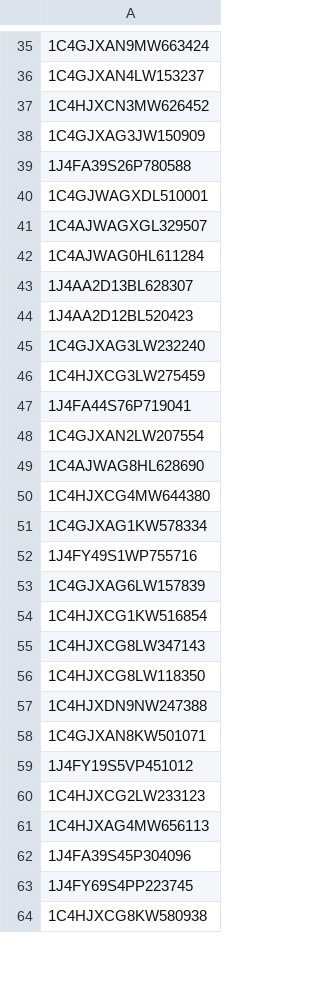
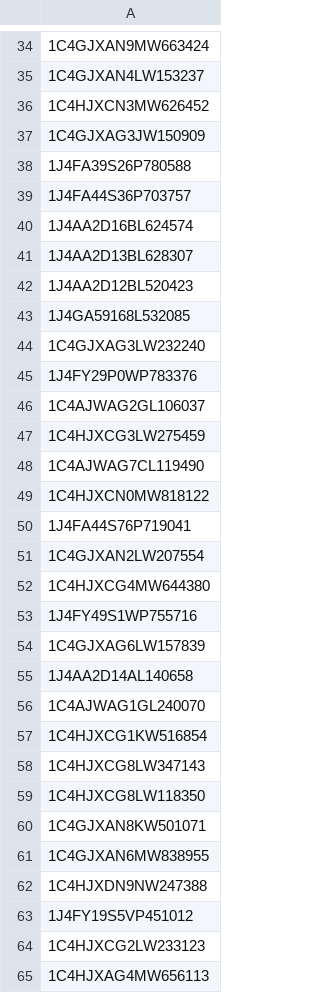
Before and after one commit to Alzaabi2/Carcow, a CSV file: carvins.csv, drawn as a sheet; only a part is shown, gaps mark what is left out; the shorter side is filled out with more unchanged rows; the diff covers the shown part only.

```diff
--- a/carvins.csv
+++ b/carvins.csv
@@ -39,16 +38,20 @@
 1J4FA39S26P780588
-1C4GJWAGXDL510001
-1C4AJWAGXGL329507
-1C4AJWAG0HL611284
+1J4FA44S36P703757
+1J4AA2D16BL624574
 1J4AA2D13BL628307
 1J4AA2D12BL520423
+1J4GA59168L532085
 1C4GJXAG3LW232240
+1J4FY29P0WP783376
+1C4AJWAG2GL106037
 1C4HJXCG3LW275459
+1C4AJWAG7CL119490
+1C4HJXCN0MW818122
 1J4FA44S76P719041
 1C4GJXAN2LW207554
-1C4AJWAG8HL628690
 1C4HJXCG4MW644380
-1C4GJXAG1KW578334
 1J4FY49S1WP755716
 1C4GJXAG6LW157839
+1J4AA2D14AL140658
+1C4AJWAG1GL240070
 1C4HJXCG1KW516854
@@ -56,4 +59,5 @@
 1C4HJXCG8LW118350
+1C4GJXAN8KW501071
+1C4GJXAN6MW838955
 1C4HJXDN9NW247388
-1C4GJXAN8KW501071
 1J4FY19S5VP451012
```
Also changed, not shown: 11 added rows, 15 removed rows, 3 moved rows and 11 edited cells elsewhere in this file, cardata.csv, carvins2.csv, 7 other files.
